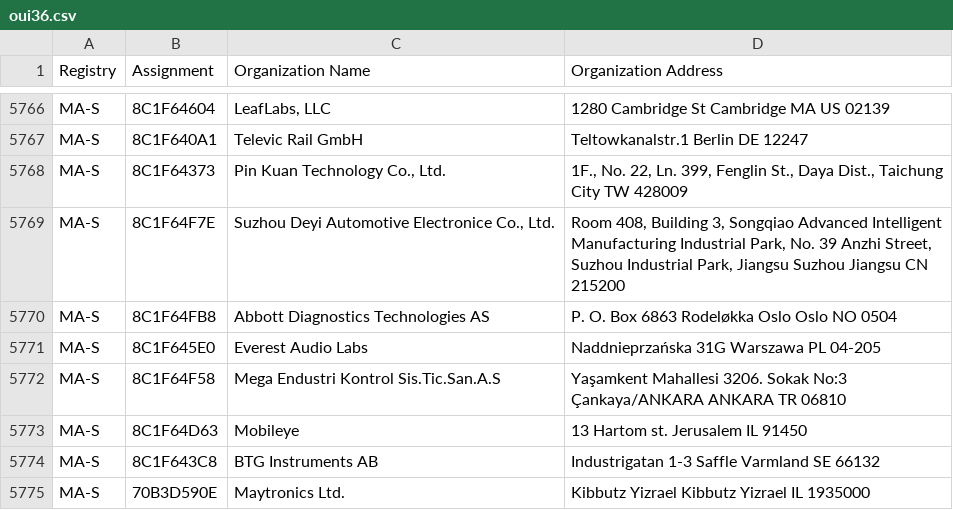
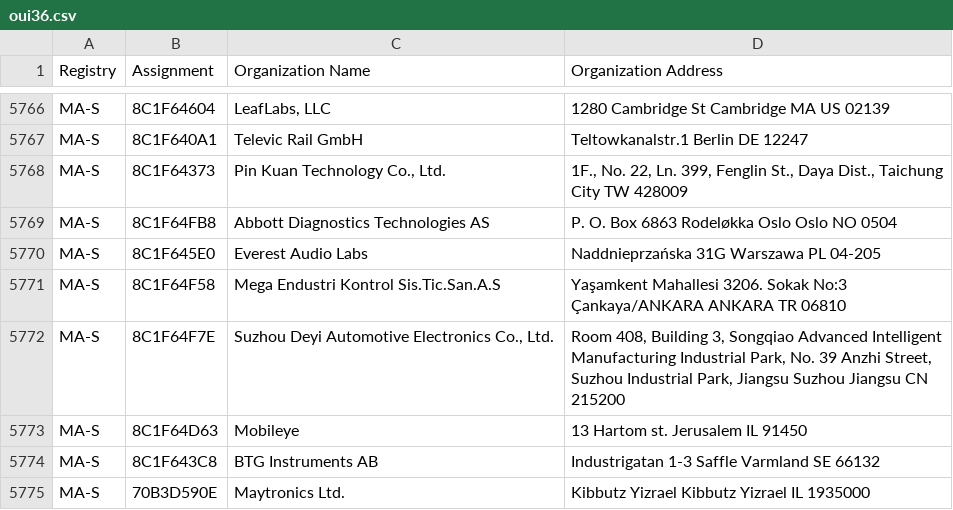
Before and after one commit to runZeroInc/mac-tracker, a CSV file: data/ieee/oui36.csv, drawn as a sheet; only a part is shown, gaps mark what is left out.

```diff
--- a/data/ieee/oui36.csv
+++ b/data/ieee/oui36.csv
@@ -5768,3 +5768,2 @@ MA-S,8C1F640A1,Televic Rail GmbH,Teltowkanalstr.1 Berlin  DE 12247
 MA-S,8C1F64373,"Pin Kuan Technology Co., Ltd.","1F., No. 22, Ln. 399, Fenglin St., Daya Dist.,  Taichung City  TW 428009 "
-MA-S,8C1F64F7E,"Suzhou Deyi Automotive Electronice Co., Ltd.","Room 408, Building 3, Songqiao Advanced Intelligent Manufacturing Industrial Park,    No. 39 Anzhi Street,   Suzhou Industrial Park, Jiangsu Suzhou Jiangsu CN 215200 "
 MA-S,8C1F64FB8,Abbott Diagnostics Technologies AS,P. O.  Box 6863 Rodeløkka Oslo Oslo NO 0504
@@ -5772,2 +5771,3 @@ MA-S,8C1F645E0,Everest Audio Labs,Naddnieprzańska 31G Warszawa   PL 04-205
 MA-S,8C1F64F58,Mega Endustri Kontrol Sis.Tic.San.A.S,Yaşamkent Mahallesi 3206. Sokak No:3 Çankaya/ANKARA ANKARA  TR 06810
+MA-S,8C1F64F7E,"Suzhou Deyi Automotive Electronics Co., Ltd.","Room 408, Building 3, Songqiao Advanced Intelligent Manufacturing Industrial Park,    No. 39 Anzhi Street,   Suzhou Industrial Park, Jiangsu Suzhou Jiangsu CN 215200 "
 MA-S,8C1F64D63,Mobileye,13 Hartom st. Jerusalem  IL 91450
```
Also changed, not shown: data/ieee/mam.csv, 4 other files.
